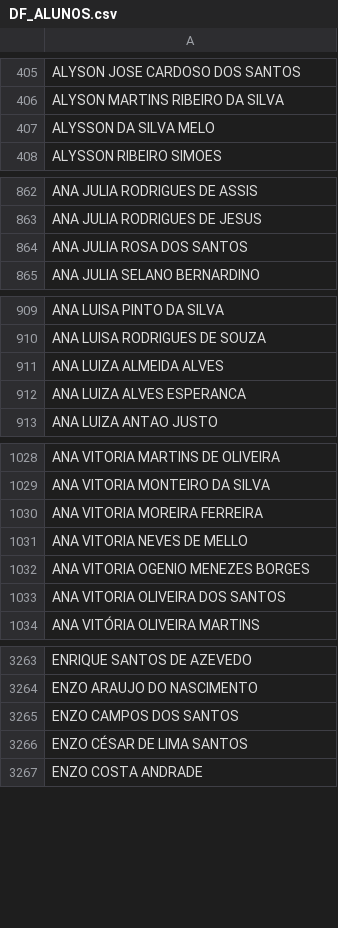
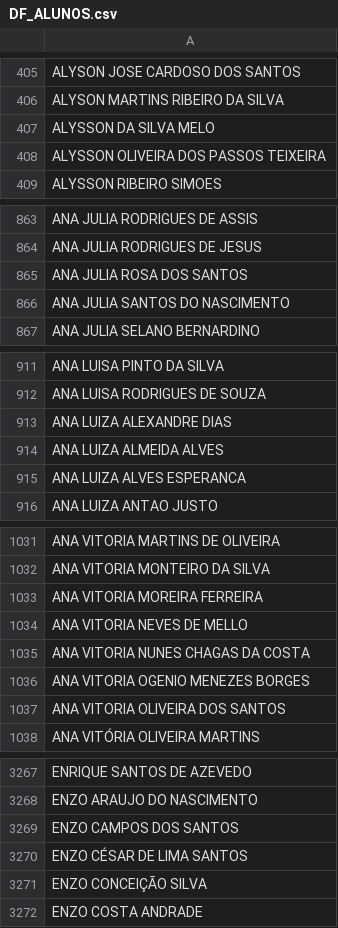
Before and after one commit to DesenvCaeta/DesenvCaeta, a CSV file: DF_ALUNOS.csv, drawn as a sheet; only a part is shown, gaps mark what is left out; the diff covers the shown part only; the diff names each change by its address in the sheet, - before the commit and + after, or states it on an @@ line.

```diff
--- a/DF_ALUNOS.csv
+++ b/DF_ALUNOS.csv
+row 408: ALYSSON OLIVEIRA DOS PASSOS TEIXEIRA
+row 866: ANA JULIA SANTOS DO NASCIMENTO
+row 913: ANA LUIZA ALEXANDRE DIAS
+row 1035: ANA VITORIA NUNES CHAGAS DA COSTA
+row 3271: ENZO CONCEIÇÃO SILVA
```
Also changed, not shown: 12 added rows and 1 removed row elsewhere in this file, DF_BENEFICIOS.csv, DF_CONTAS.csv, 10 other files.
